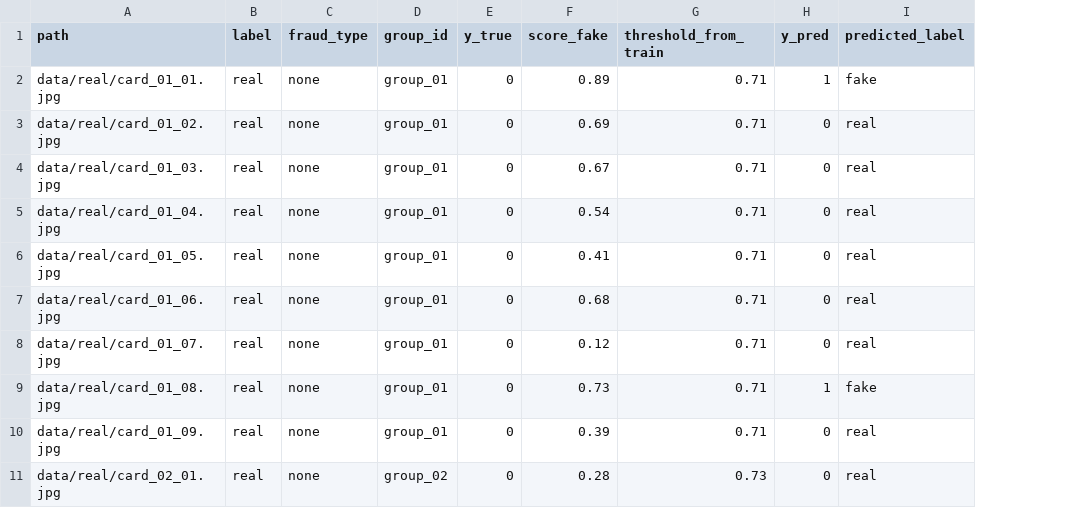
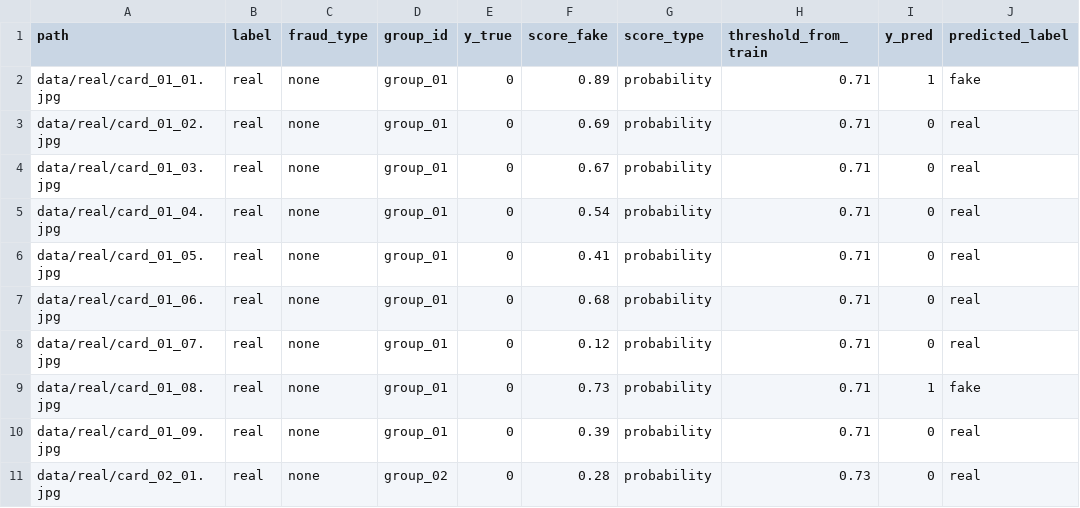
Before and after one commit to mandukki/Ph-t-Hi-n-Gi-M-o-EKYC, a CSV file: report/evaluation/oof_predictions_rf.csv, drawn as a sheet; only a part is shown; the diff names each change by its address in the sheet, - before the commit and + after, or states it on an @@ line.

```diff
--- a/report/evaluation/oof_predictions_rf.csv
+++ b/report/evaluation/oof_predictions_rf.csv
+column G (score_type), rows 2-11: all probability
```
Also changed, not shown: report/evaluation/fold_metrics_rf.csv, report/evaluation/fold_metrics_svm.csv, 26 other files.
